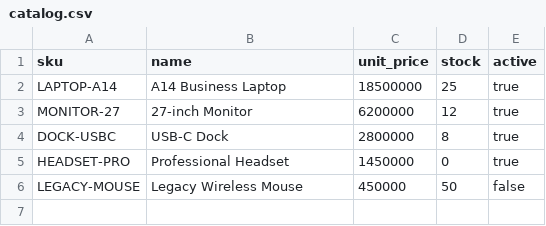
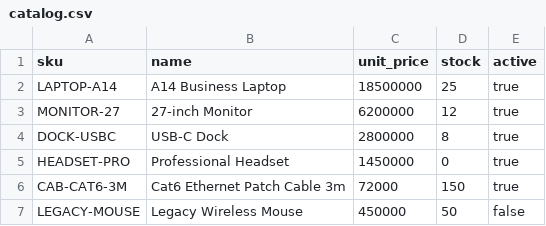
Before and after one commit to brianhuynh2021/po-preflight, a CSV file: examples/catalog.csv, drawn as a sheet.

```diff
--- a/examples/catalog.csv
+++ b/examples/catalog.csv
@@ -5,2 +5,3 @@ DOCK-USBC,USB-C Dock,2800000,8,true
 HEADSET-PRO,Professional Headset,1450000,0,true
+CAB-CAT6-3M,Cat6 Ethernet Patch Cable 3m,72000,150,true
 LEGACY-MOUSE,Legacy Wireless Mouse,450000,50,false
```
Also changed, not shown: 12 other files.
